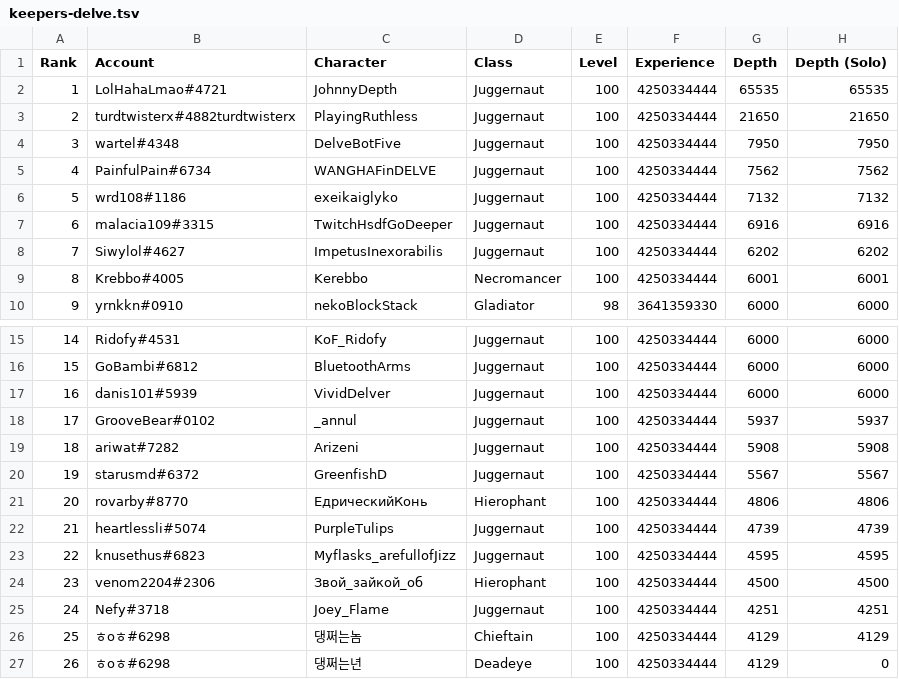
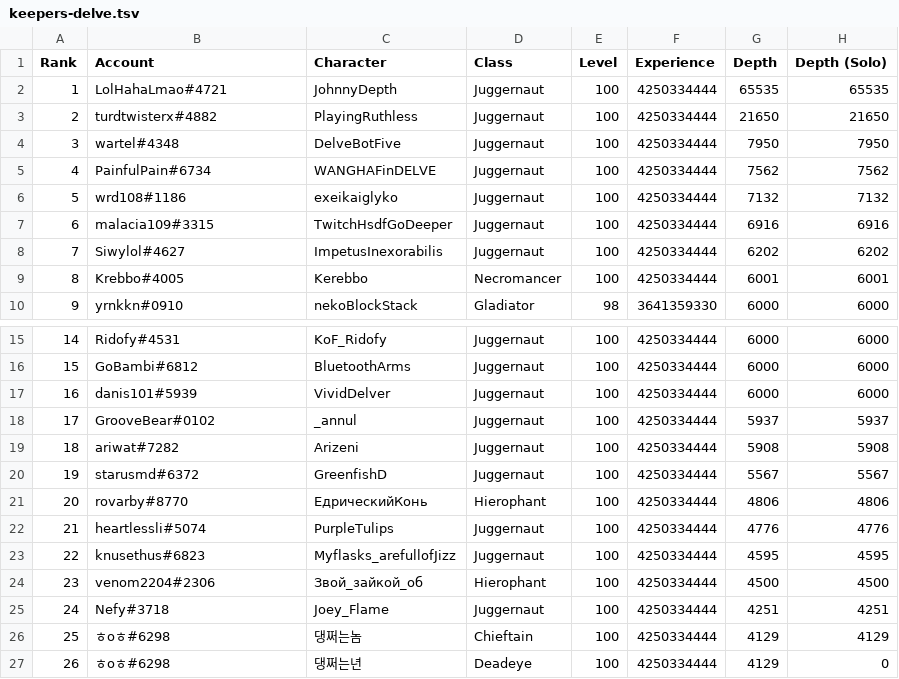
Before and after one commit to danis101/poe-ladder, a TSV file: data/keepers-delve.tsv, drawn as a sheet; only a part is shown, gaps mark what is left out.

```diff
--- a/data/keepers-delve.tsv
+++ b/data/keepers-delve.tsv
@@ -2,3 +2,3 @@ Rank	Account	Character	Class	Level	Experience	Depth	Depth (Solo)
 1	LolHahaLmao#4721	JohnnyDepth	Juggernaut	100	4250334444	65535	65535
-2	turdtwisterx#4882turdtwisterx	PlayingRuthless	Juggernaut	100	4250334444	21650	21650
+2	turdtwisterx#4882	PlayingRuthless	Juggernaut	100	4250334444	21650	21650
 3	wartel#4348	DelveBotFive	Juggernaut	100	4250334444	7950	7950
@@ -21,3 +21,3 @@ Rank	Account	Character	Class	Level	Experience	Depth	Depth (Solo)
 20	rovarby#8770	ЕдрическийКонь	Hierophant	100	4250334444	4806	4806
-21	heartlessli#5074	PurpleTulips	Juggernaut	100	4250334444	4739	4739
+21	heartlessli#5074	PurpleTulips	Juggernaut	100	4250334444	4776	4776
 22	knusethus#6823	Myflasks_arefullofJizz	Juggernaut	100	4250334444	4595	4595
```
